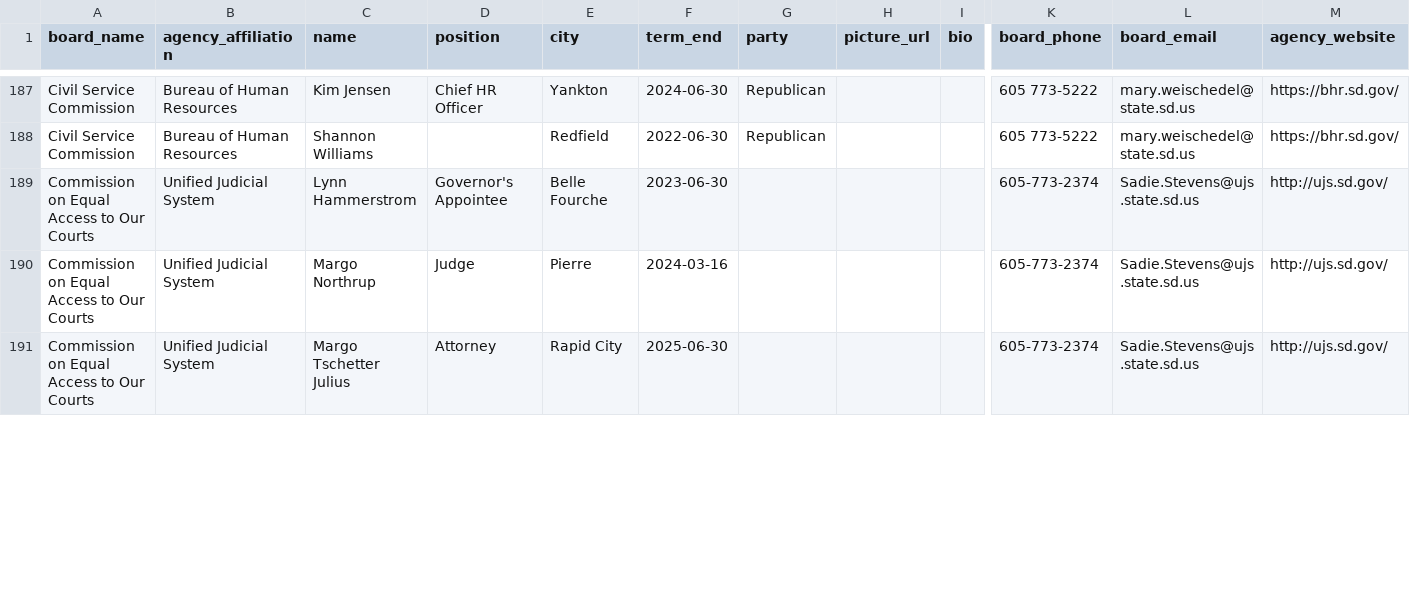
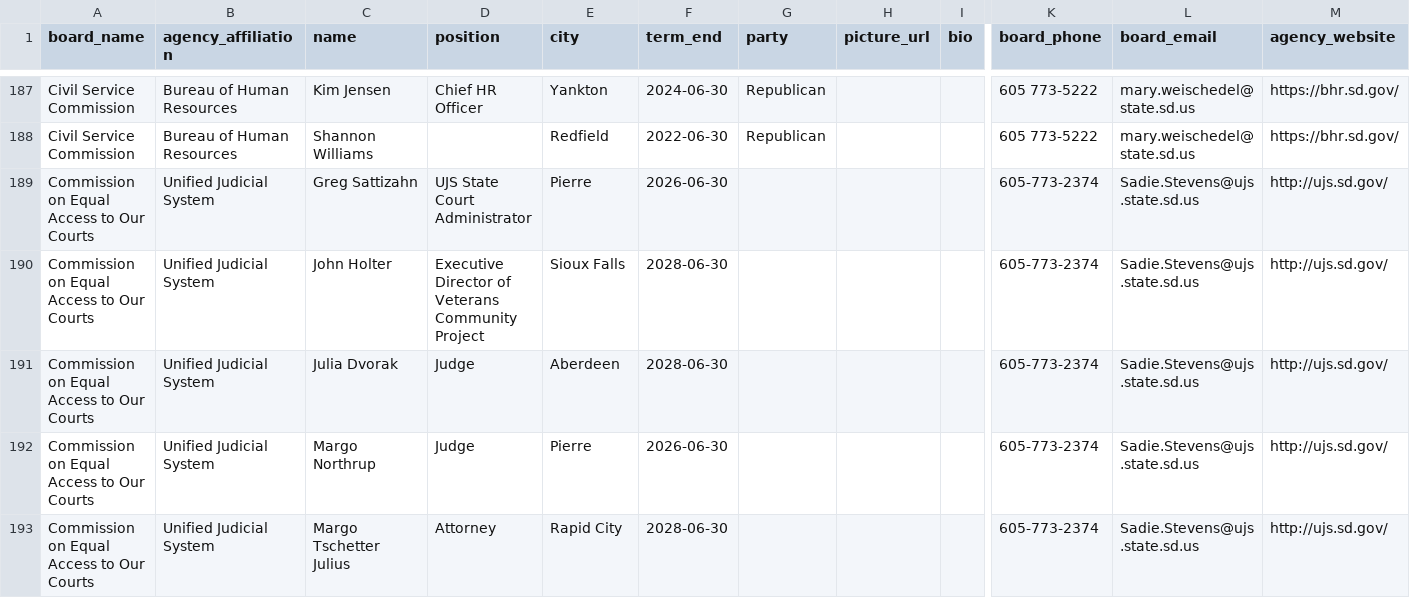
Before and after one commit to cjwinchester/south-dakota-boards-commissions, a CSV file: south-dakota-boards-and-commission-members.csv, drawn as a sheet; only a part is shown, gaps mark what is left out; addresses are those after the commit; rows hold the shown columns only; the diff covers the shown part only; the diff names each change by its address in the sheet, - before the commit and + after, or states it on an @@ line.

```diff
--- a/south-dakota-boards-and-commission-members.csv
+++ b/south-dakota-boards-and-commission-members.csv
+row 189: Commission on Equal Access to Our Courts | Unified Judicial System | Greg Sattizahn | UJS State Court Administrator | Pierre | 2026-06-30 |  |  |  | 605-773-2374 | Sadie.Stevens@ujs.state.sd.us | http://ujs.sd.gov/
-C190 (name): Lynn Hammerstrom
+C190 (name): John Holter
-D190 (position): Governor's Appointee
+D190 (position): Executive Director of Veterans Community Project
-E190 (city): Belle Fourche
+E190 (city): Sioux Falls
-F190 (term_end): 2023-06-30
+F190 (term_end): 2028-06-30
+row 191: Commission on Equal Access to Our Courts | Unified Judicial System | Julia Dvorak | Judge | Aberdeen | 2028-06-30 |  |  |  | 605-773-2374 | Sadie.Stevens@ujs.state.sd.us | http://ujs.sd.gov/
-F192 (term_end): 2024-03-16
+F192 (term_end): 2026-06-30
-F193 (term_end): 2025-06-30
+F193 (term_end): 2028-06-30
```
Also changed, not shown: 2 added rows, 5 removed rows and 25 edited cells elsewhere in this file.
